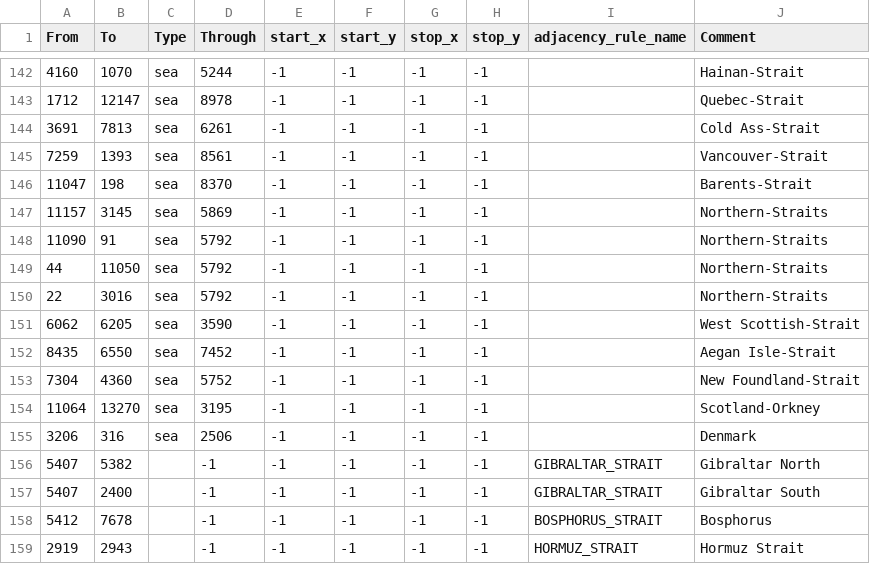
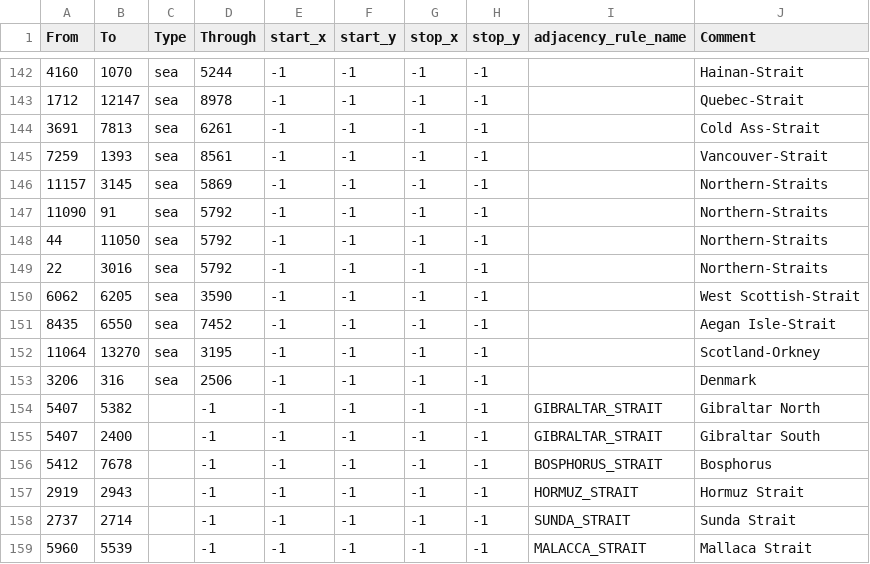
Before and after one commit to XArctracerX/PattersonProjection, a CSV file: map/adjacencies.csv, drawn as a sheet; only a part is shown, gaps mark what is left out; the shorter side is filled out with more unchanged rows.

```diff
--- a/map/adjacencies.csv
+++ b/map/adjacencies.csv
@@ -145,3 +145,2 @@ From;To;Type;Through;start_x;start_y;stop_x;stop_y;adjacency_rule_name;Comment
 7259;1393;sea;8561;-1;-1;-1;-1;;Vancouver-Strait
-11047;198;sea;8370;-1;-1;-1;-1;;Barents-Strait
 11157;3145;sea;5869;-1;-1;-1;-1;;Northern-Straits
@@ -152,3 +151,2 @@ From;To;Type;Through;start_x;start_y;stop_x;stop_y;adjacency_rule_name;Comment
 8435;6550;sea;7452;-1;-1;-1;-1;;Aegan Isle-Strait
-7304;4360;sea;5752;-1;-1;-1;-1;;New Foundland-Strait
 11064;13270;sea;3195;-1;-1;-1;-1;;Scotland-Orkney
```
Also changed, not shown: 15 other files.
